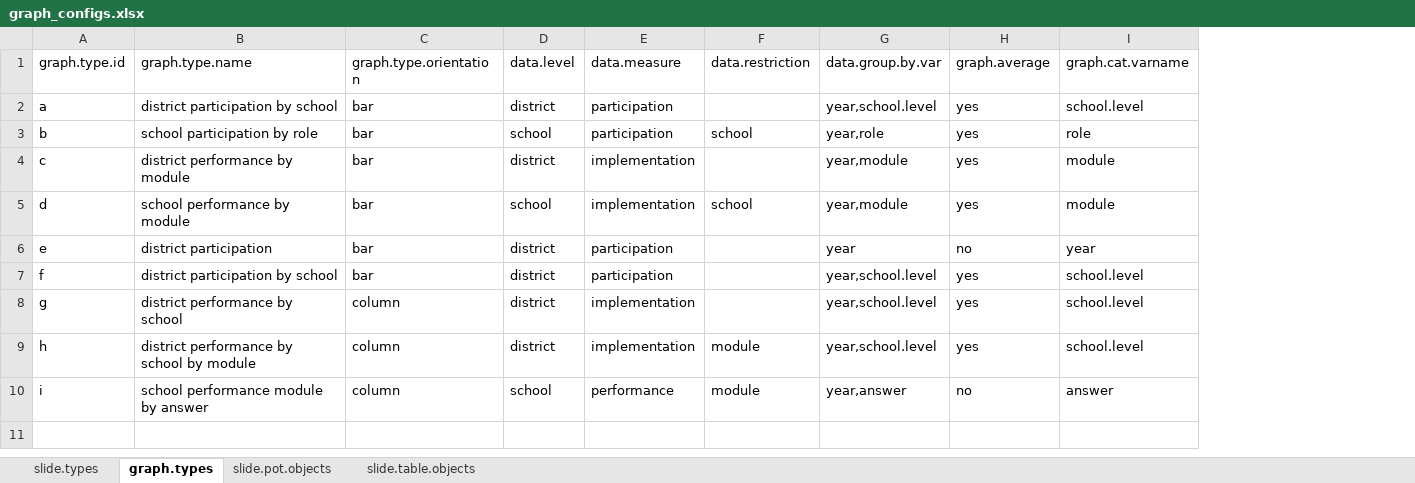
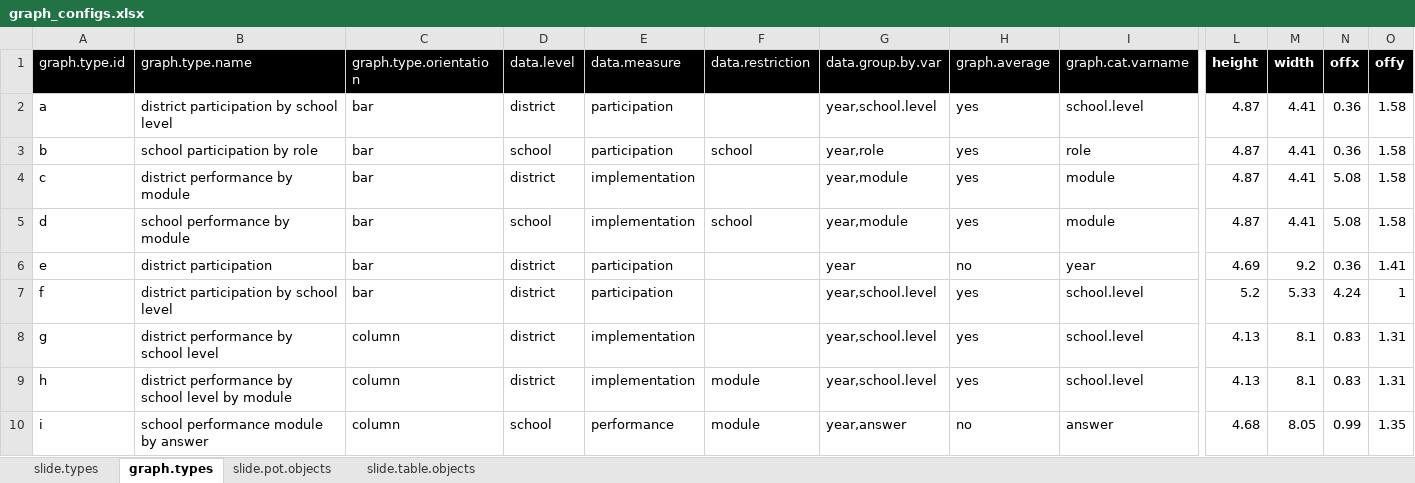
Before and after one commit to wnfaulkner/CWIS-automation, an Excel workbook: graph_configs.xlsx, sheet graph.types, drawn as a sheet; only a part is shown, gaps mark what is left out; values as stored, in another font and other column widths than the file's, no borders; the diff covers the shown part only; the diff names each change by its address in the sheet, - before the commit and + after, or states it on an @@ line.

Commit message:
Graphs and pot objects are now appearing on slides for one district. Will now test making presentations for all districts.

```diff
--- a/graph_configs.xlsx (sheet graph.types)
+++ b/graph_configs.xlsx (sheet graph.types)
+column L (height), rows 2-10: 4.87 | 4.87 | 4.87 | 4.87 | 4.69 | 5.2 | 4.13 | 4.13 | 4.68
+column M (width), rows 2-10: 4.41 | 4.41 | 4.41 | 4.41 | 9.2 | 5.33 | 8.1 | 8.1 | 8.05
+column N (offx), rows 2-10: 0.36 | 0.36 | 5.08 | 5.08 | 0.36 | 4.24 | 0.83 | 0.83 | 0.99
+column O (offy), rows 2-10: 1.58 | 1.58 | 1.58 | 1.58 | 1.41 | 1 | 1.31 | 1.31 | 1.35
@@ A1:I1 fill: none → #000000, text colour: black → #FFFFFF @@
-B2 (graph.type.name): district participation by school
+B2 (graph.type.name): district participation by school level
-B7 (graph.type.name): district participation by school
+B7 (graph.type.name): district participation by school level
-B8 (graph.type.name): district performance by school
+B8 (graph.type.name): district performance by school level
-B9 (graph.type.name): district performance by school by module
+B9 (graph.type.name): district performance by school level by module
```
Also changed, not shown: cell formats elsewhere in this sheet, sheet slide.pot.objects, 2 other files.
